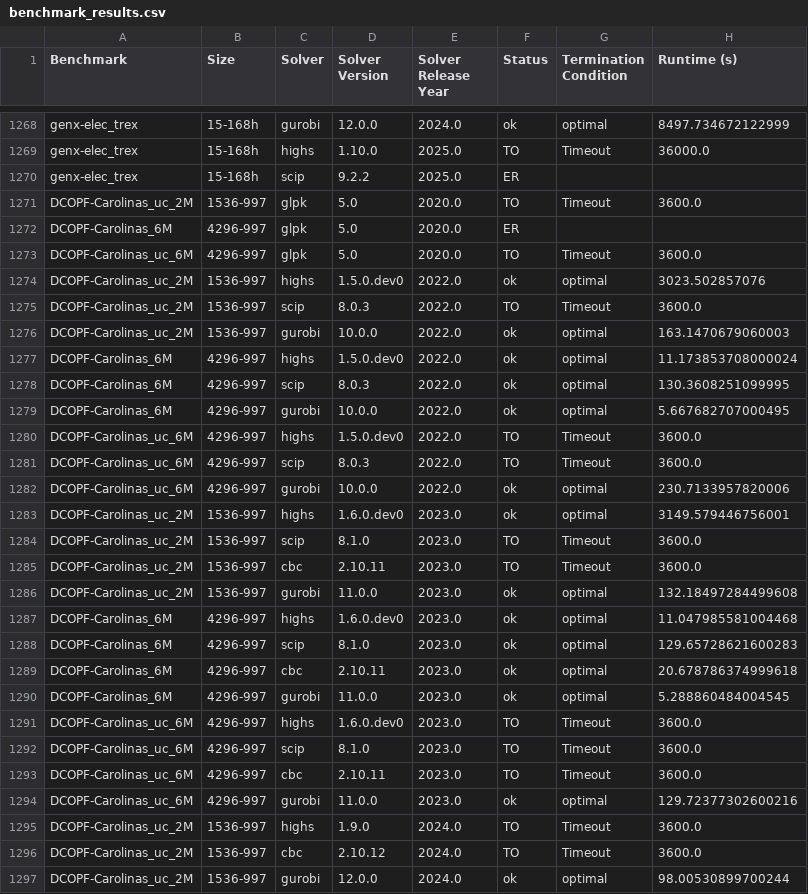
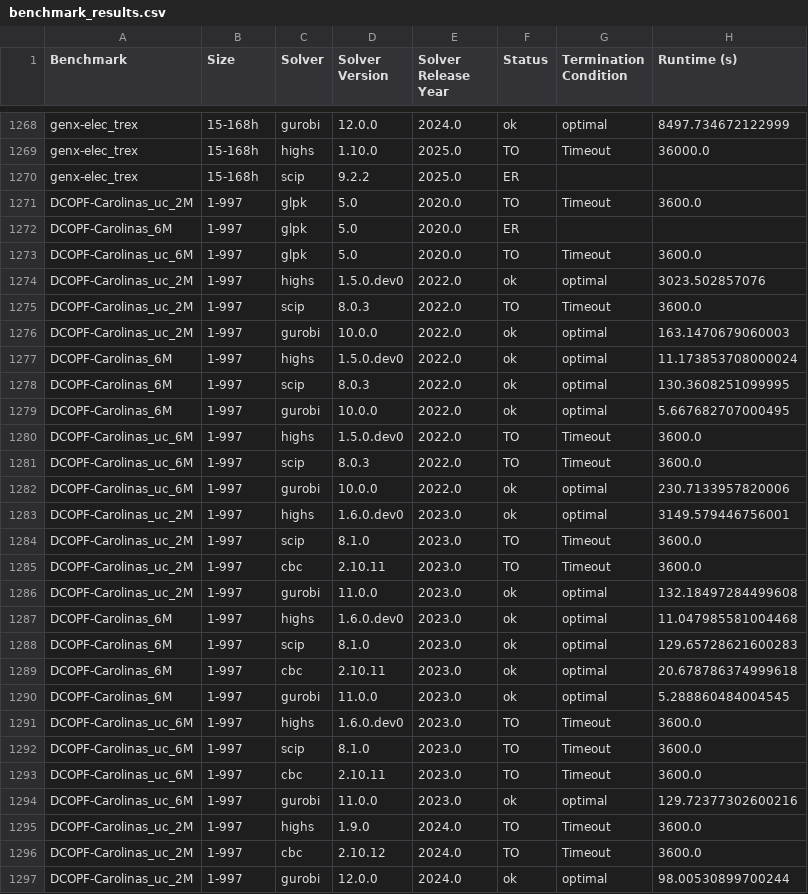
Before and after one commit to open-energy-transition/solver-benchmark, a CSV file: results/benchmark_results.csv, drawn as a sheet; only a part is shown, gaps mark what is left out; the diff covers the shown part only; the diff names each change by its address in the sheet, - before the commit and + after, or states it on an @@ line.

Commit message:
Merge metadata and update size names in results

```diff
--- a/results/benchmark_results.csv
+++ b/results/benchmark_results.csv
-B1271 (Size): 1536-997
+B1271 (Size): 1-997
-B1272:B1273 (Size): 4296-997
+B1272:B1273 (Size): 1-997
-B1274:B1276 (Size): 1536-997
+B1274:B1276 (Size): 1-997
-B1277:B1282 (Size): 4296-997
+B1277:B1282 (Size): 1-997
-B1283:B1286 (Size): 1536-997
+B1283:B1286 (Size): 1-997
-B1287:B1294 (Size): 4296-997
+B1287:B1294 (Size): 1-997
-B1295:B1297 (Size): 1536-997
+B1295:B1297 (Size): 1-997
```
Also changed, not shown: 51 edited cells elsewhere in this file, 1 other file.
